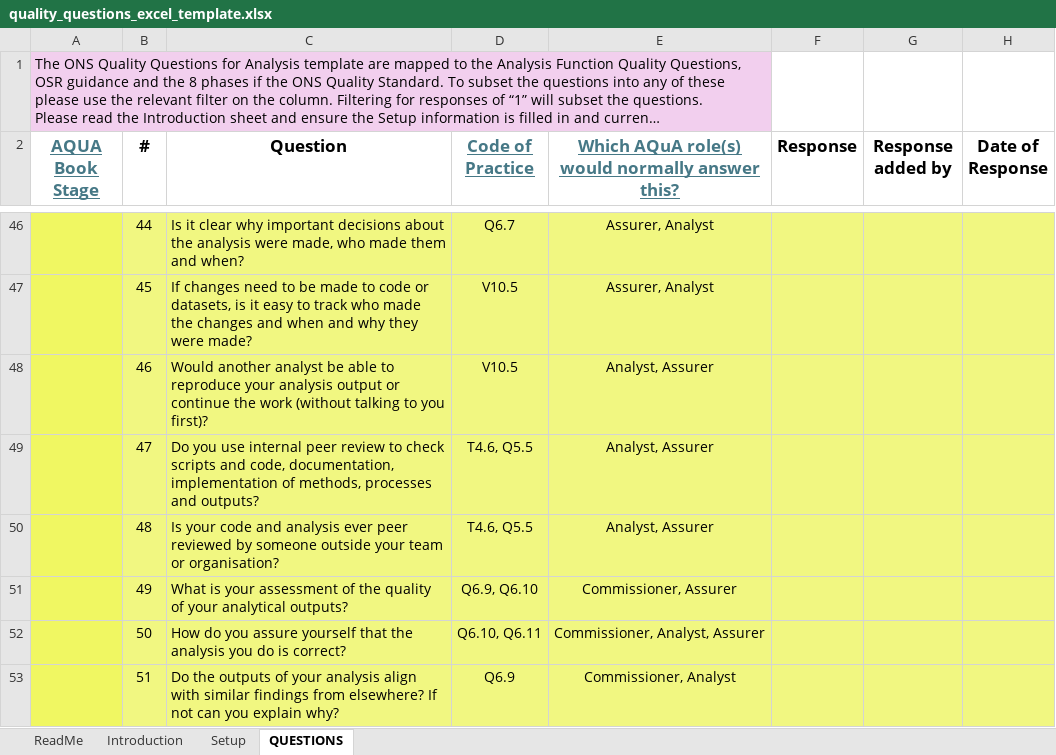
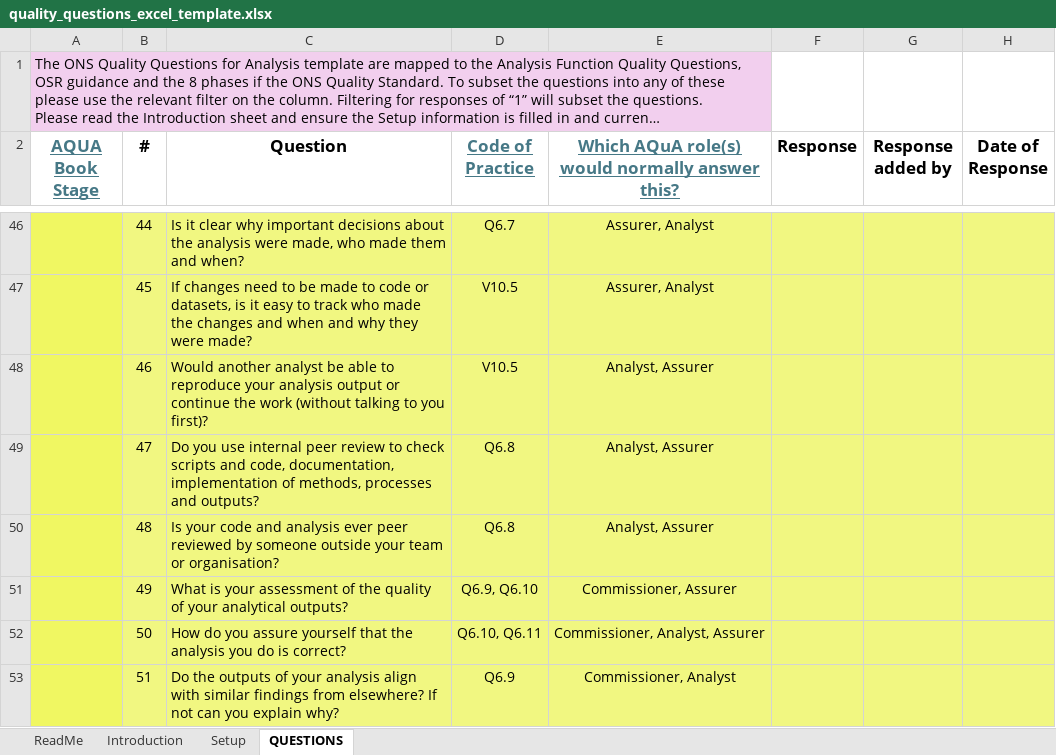
Before and after one commit to best-practice-and-impact/analysis_project_documentation, an Excel workbook: docs/quality_questions_excel_template.xlsx, sheet QUESTIONS, drawn as a sheet; only a part is shown, gaps mark what is left out; long unchanged cells end in …; values as stored, in another font and other column widths than the file's, no borders; the diff names each change by its address in the sheet, - before the commit and + after, or states it on an @@ line.

Commit message:
updating link to OSR guidance

```diff
--- a/docs/quality_questions_excel_template.xlsx (sheet QUESTIONS)
+++ b/docs/quality_questions_excel_template.xlsx (sheet QUESTIONS)
-D49:D50 (Code of Practice): T4.6, Q5.5
+D49:D50 (Code of Practice): Q6.8
```
Also changed, not shown: quality_questions_excel_template.xlsx, 4 other files.
